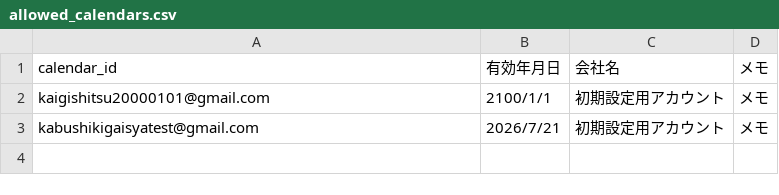
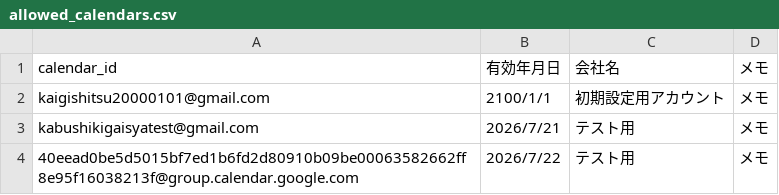
Before and after one commit to makoban/kaigishitsu-yoyaku, a CSV file: allowed_calendars.csv, drawn as a sheet.

Commit message:
Update allowed_calendars.csv

```diff
--- a/allowed_calendars.csv
+++ b/allowed_calendars.csv
@@ -2,2 +2,3 @@ calendar_id,有効年月日,会社名,メモ
 kaigishitsu20000101@gmail.com,2100/1/1,初期設定用アカウント,メモ
-kabushikigaisyatest@gmail.com,2026/7/21,初期設定用アカウント,メモ
+kabushikigaisyatest@gmail.com,2026/7/21,テスト用,メモ
+40eead0be5d5015bf7ed1b6fd2d80910b09be00063582662ff8e95f16038213f@group.calendar.google.com,2026/7/22,テスト用,メモ
```
